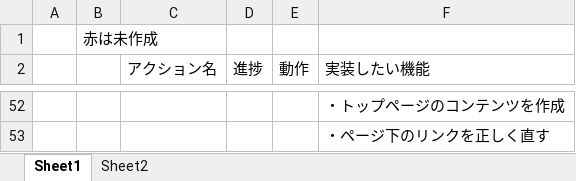
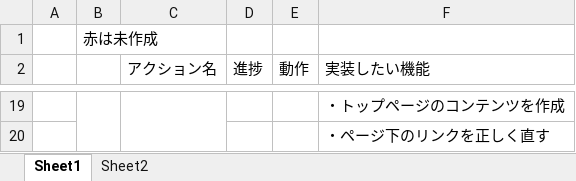
Before and after one commit to amichikawa11/backup, an Excel workbook: 実装の進捗.xlsx, sheet Sheet1, drawn as a sheet; only a part is shown, gaps mark what is left out; values as stored, in another font and other column widths than the file's, no cell formats; addresses are those after the commit; the diff covers the shown part only; the diff names each change by its address in the sheet, - before the commit and + after, or states it on an @@ line.

```diff
--- a/実装の進捗.xlsx (sheet Sheet1)
+++ b/実装の進捗.xlsx (sheet Sheet1)
+B19:B20 merged
+C19:C20 merged
```
Also changed, not shown: 33 removed rows, 46 edited cells and merged cells elsewhere in this sheet, sheet Sheet2, cell formats, 19 other files.
